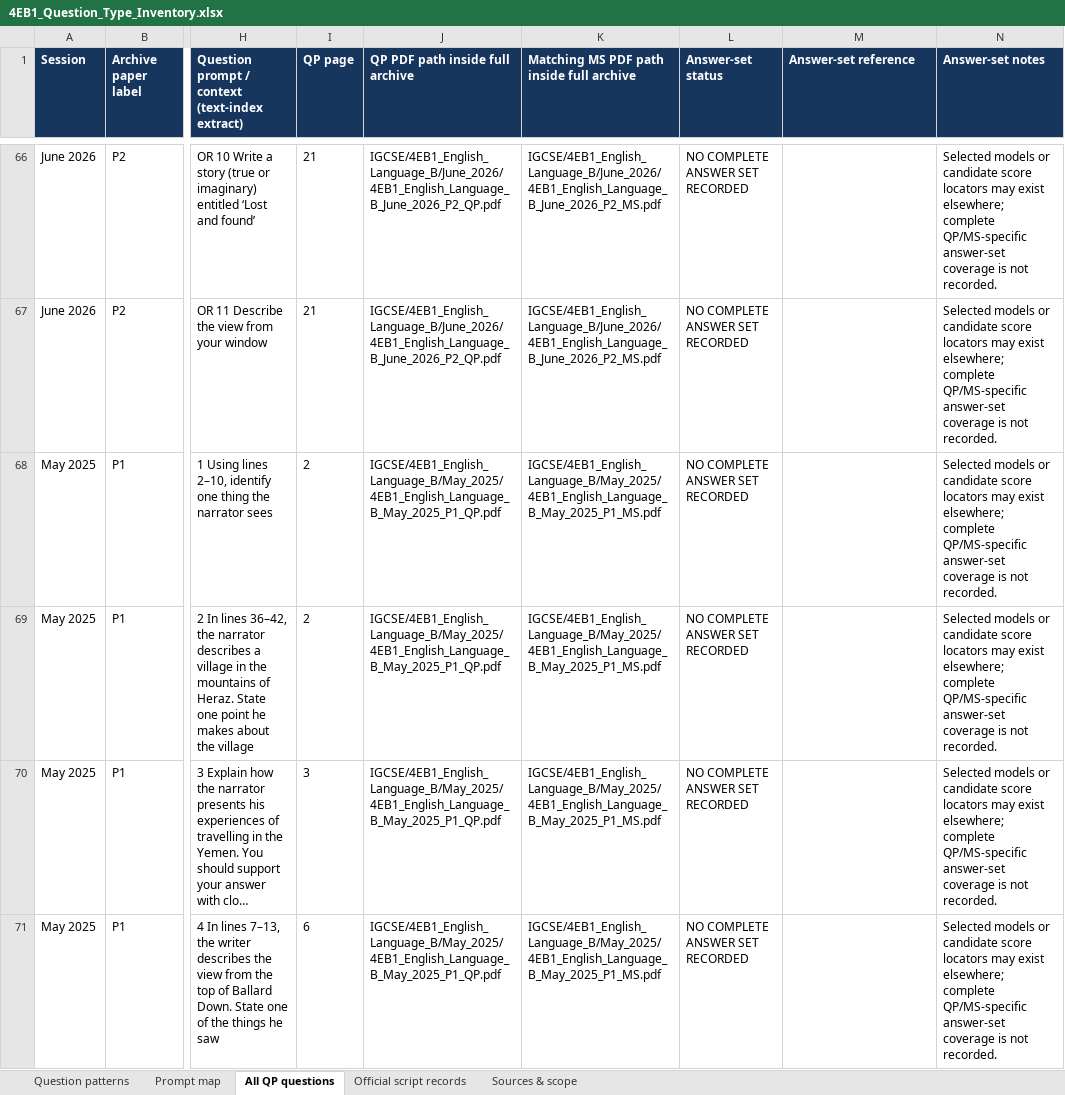
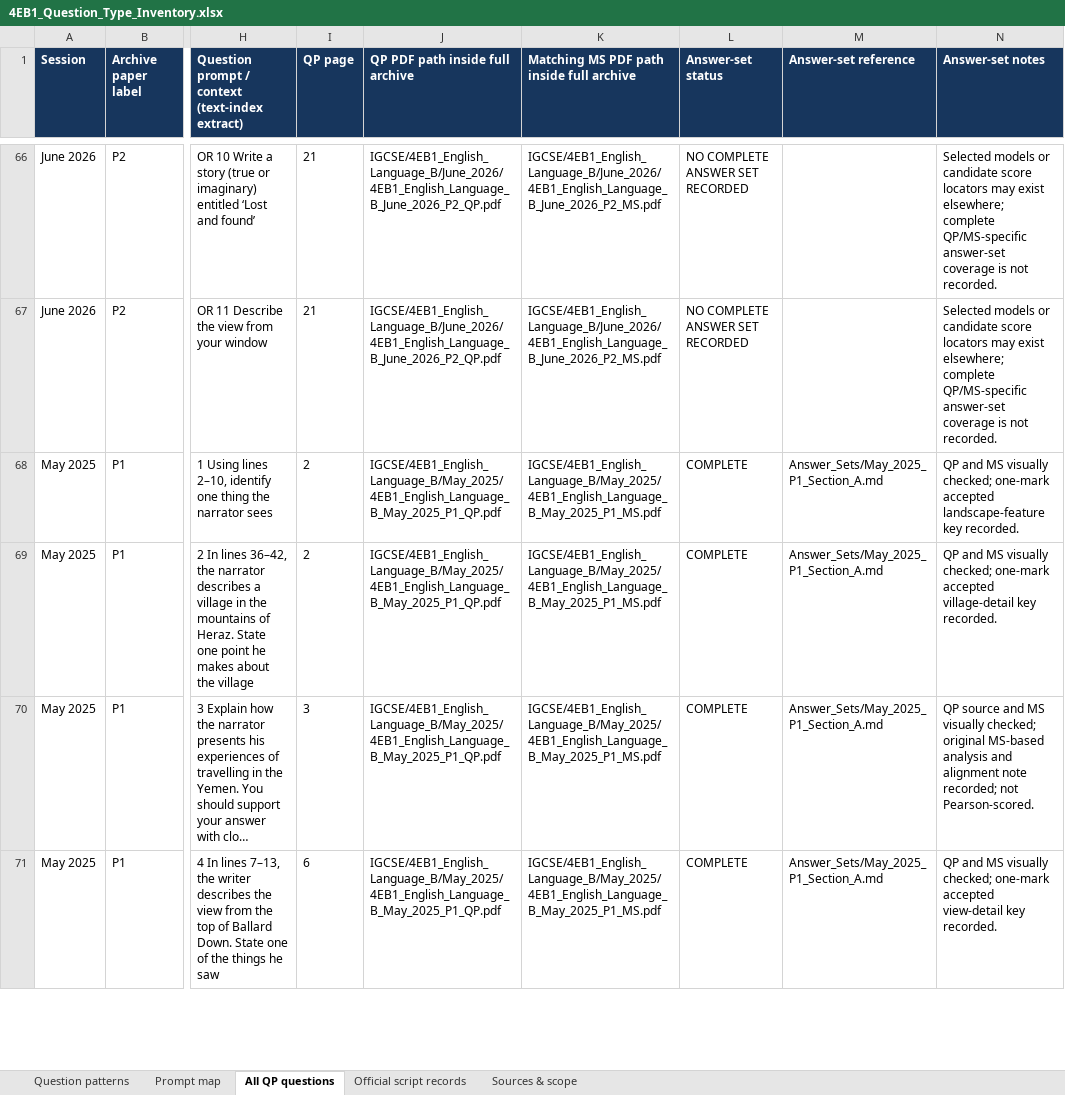
Before and after one commit to MythicalXenos/IGCSE-Omega, an Excel workbook: English_Answer_Bank/4EB1_Question_Type_Inventory.xlsx, sheet All QP questions, drawn as a sheet; only a part is shown, gaps mark what is left out; long unchanged cells end in …; values as stored, in another font and other column widths than the file's, no borders; table styles not drawn; the diff covers the shown part only; the diff names each change by its address in the sheet, - before the commit and + after, or states it on an @@ line.

Commit message:
Add May 2025 P1 Section A answer set
Co-authored-by: arena-agent <297053741+arena-agent@users.noreply.github.com>

```diff
--- a/English_Answer_Bank/4EB1_Question_Type_Inventory.xlsx (sheet All QP questions)
+++ b/English_Answer_Bank/4EB1_Question_Type_Inventory.xlsx (sheet All QP questions)
-L68:L71 (Answer-set status): NO COMPLETE ANSWER SET RECORDED
+L68:L71 (Answer-set status): COMPLETE
-M68:M71 (Answer-set reference): (empty)
+M68:M71 (Answer-set reference): Answer_Sets/May_2025_P1_Section_A.md
-N68 (Answer-set notes): Selected models or candidate score locators may exist elsewhere; complete QP/MS-specific answer-set coverage is not recorded.
+N68 (Answer-set notes): QP and MS visually checked; one-mark accepted landscape-feature key recorded.
-N69 (Answer-set notes): Selected models or candidate score locators may exist elsewhere; complete QP/MS-specific answer-set coverage is not recorded.
+N69 (Answer-set notes): QP and MS visually checked; one-mark accepted village-detail key recorded.
-N70 (Answer-set notes): Selected models or candidate score locators may exist elsewhere; complete QP/MS-specific answer-set coverage is not recorded.
+N70 (Answer-set notes): QP source and MS visually checked; original MS-based analysis and alignment note recorded; not Pearson-scored.
-N71 (Answer-set notes): Selected models or candidate score locators may exist elsewhere; complete QP/MS-specific answer-set coverage is not recorded.
+N71 (Answer-set notes): QP and MS visually checked; one-mark accepted view-detail key recorded.
```
Also changed, not shown: 9 edited cells elsewhere in this sheet, sheet Sources & scope, 12 other files.
